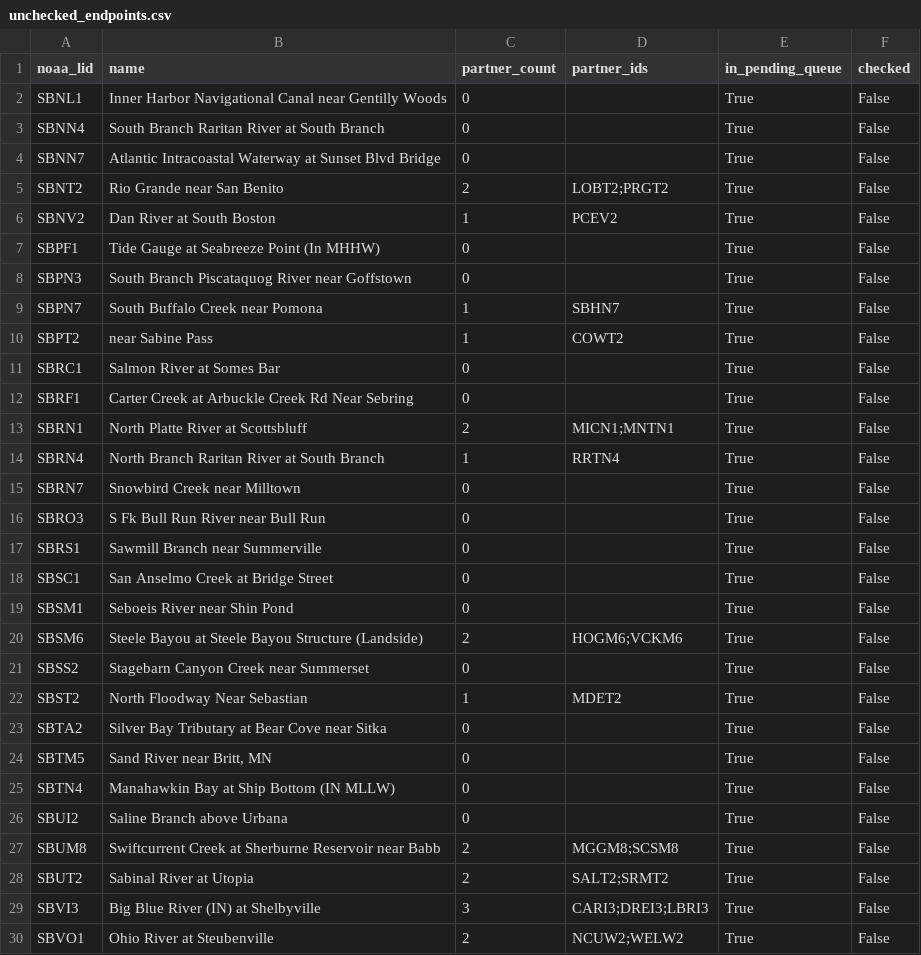
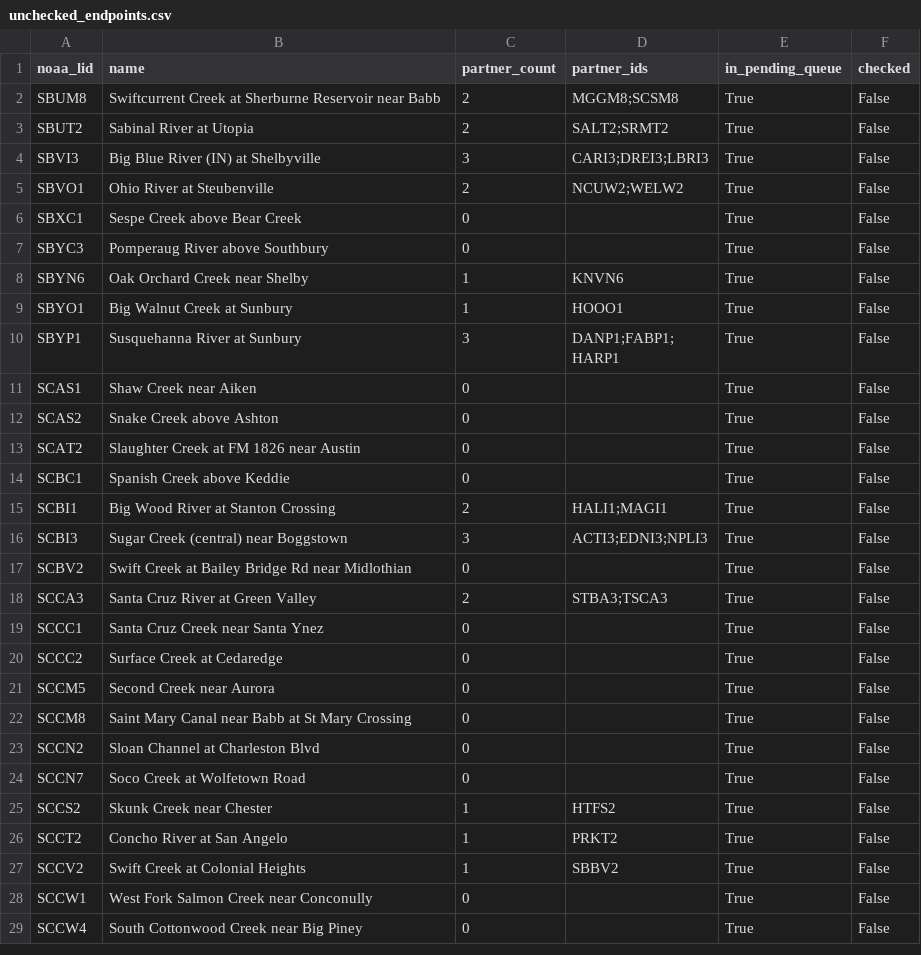
Before and after one commit to pbangiola/paddlersmap, a CSV file: data/network_audit/unchecked_endpoints.csv, drawn as a sheet; only a part is shown; the shorter side is filled out with more unchanged rows; the diff names each change by its address in the sheet, - before the commit and + after, or states it on an @@ line.

```diff
--- a/data/network_audit/unchecked_endpoints.csv
+++ b/data/network_audit/unchecked_endpoints.csv
-row 2: SBNL1 | Inner Harbor Navigational Canal near Gentilly Woods | 0 |  | True | False
-row 3: SBNN4 | South Branch Raritan River at South Branch | 0 |  | True | False
-row 4: SBNN7 | Atlantic Intracoastal Waterway at Sunset Blvd Bridge | 0 |  | True | False
-row 5: SBNT2 | Rio Grande near San Benito | 2 | LOBT2;PRGT2 | True | False
-row 6: SBNV2 | Dan River at South Boston | 1 | PCEV2 | True | False
-row 7: SBPF1 | Tide Gauge at Seabreeze Point (In MHHW) | 0 |  | True | False
-row 8: SBPN3 | South Branch Piscataquog River near Goffstown | 0 |  | True | False
-row 9: SBPN7 | South Buffalo Creek near Pomona | 1 | SBHN7 | True | False
-row 10: SBPT2 | near Sabine Pass | 1 | COWT2 | True | False
-row 11: SBRC1 | Salmon River at Somes Bar | 0 |  | True | False
-row 12: SBRF1 | Carter Creek at Arbuckle Creek Rd Near Sebring | 0 |  | True | False
-row 13: SBRN1 | North Platte River at Scottsbluff | 2 | MICN1;MNTN1 | True | False
-row 14: SBRN4 | North Branch Raritan River at South Branch | 1 | RRTN4 | True | False
-row 15: SBRN7 | Snowbird Creek near Milltown | 0 |  | True | False
-row 16: SBRO3 | S Fk Bull Run River near Bull Run | 0 |  | True | False
-row 17: SBRS1 | Sawmill Branch near Summerville | 0 |  | True | False
-row 18: SBSC1 | San Anselmo Creek at Bridge Street | 0 |  | True | False
-row 19: SBSM1 | Seboeis River near Shin Pond | 0 |  | True | False
-row 20: SBSM6 | Steele Bayou at Steele Bayou Structure (Landside) | 2 | HOGM6;VCKM6 | True | False
-row 21: SBSS2 | Stagebarn Canyon Creek near Summerset | 0 |  | True | False
-row 22: SBST2 | North Floodway Near Sebastian | 1 | MDET2 | True | False
-row 23: SBTA2 | Silver Bay Tributary at Bear Cove near Sitka | 0 |  | True | False
-row 24: SBTM5 | Sand River near Britt, MN | 0 |  | True | False
-row 25: SBTN4 | Manahawkin Bay at Ship Bottom (IN MLLW) | 0 |  | True | False
-row 26: SBUI2 | Saline Branch above Urbana | 0 |  | True | False
```
Also changed, not shown: data/network_audit/single_partner_endpoints.csv, 3 other files.
